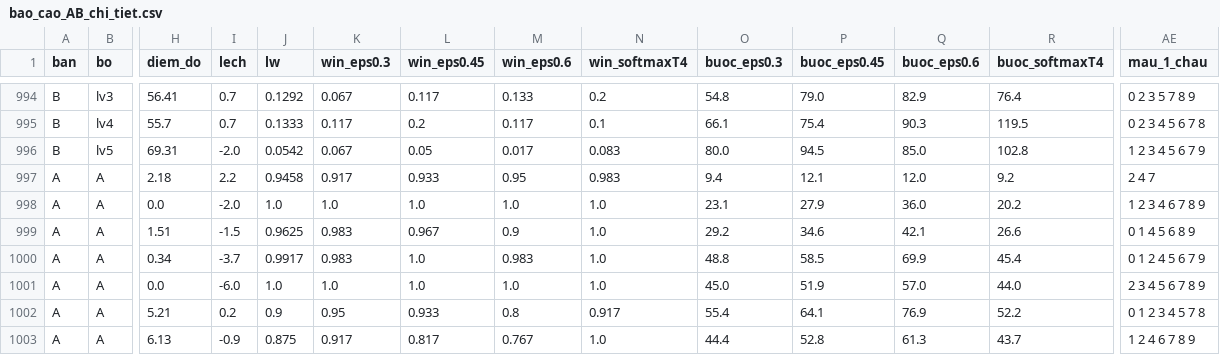
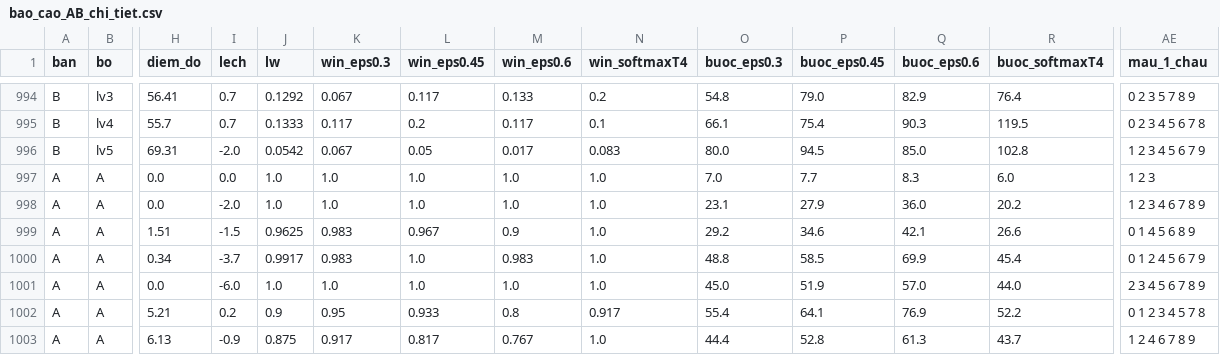
Before and after one commit to Bicuti05/GodotProject, a CSV file: levels/sweet_rope_B/reports/bao_cao_AB_chi_tiet.csv, drawn as a sheet; only a part is shown, gaps mark what is left out; the diff names each change by its address in the sheet, - before the commit and + after, or states it on an @@ line.

```diff
--- a/levels/sweet_rope_B/reports/bao_cao_AB_chi_tiet.csv
+++ b/levels/sweet_rope_B/reports/bao_cao_AB_chi_tiet.csv
-H997 (diem_do): 2.18
+H997 (diem_do): 0.0
-I997 (lech): 2.2
+I997 (lech): 0.0
-J997 (lw): 0.9458
+J997 (lw): 1.0
-K997 (win_eps0.3): 0.917
+K997 (win_eps0.3): 1.0
-L997 (win_eps0.45): 0.933
+L997 (win_eps0.45): 1.0
-M997 (win_eps0.6): 0.95
+M997 (win_eps0.6): 1.0
-N997 (win_softmaxT4): 0.983
+N997 (win_softmaxT4): 1.0
-O997 (buoc_eps0.3): 9.4
+O997 (buoc_eps0.3): 7.0
-P997 (buoc_eps0.45): 12.1
+P997 (buoc_eps0.45): 7.7
-Q997 (buoc_eps0.6): 12.0
+Q997 (buoc_eps0.6): 8.3
-R997 (buoc_softmaxT4): 9.2
+R997 (buoc_softmaxT4): 6.0
-AE997 (mau_1_chau): 2 4 7
+AE997 (mau_1_chau): 1 2 3
```
Also changed, not shown: levels/sweet_rope_B/reports/bao_cao_AB_bonus_tiem_nang.csv, 22 other files.
